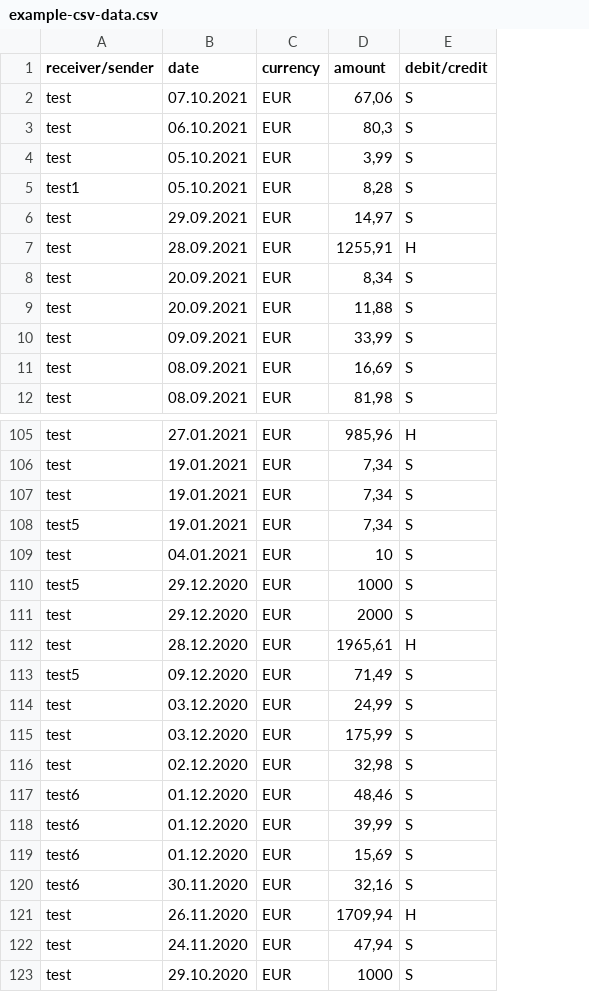
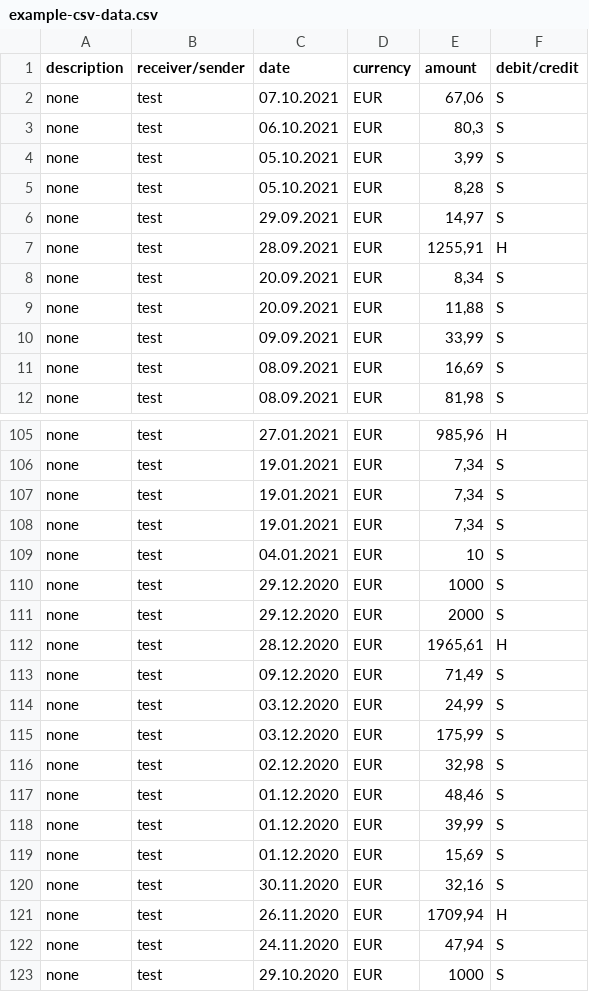
Before and after one commit to bennoinbeta/bank-analysis, a CSV file: static/example-csv-data.csv, drawn as a sheet; only a part is shown, gaps mark what is left out; addresses are those after the commit; the diff covers the shown part only; the diff names each change by its address in the sheet, - before the commit and + after, or states it on an @@ line.

Commit message:
Update example-csv-data.csv

```diff
--- a/static/example-csv-data.csv
+++ b/static/example-csv-data.csv
+column A (description), rows 2-12: all none; rows 105-123: all none
-B5 (receiver/sender): test1
+B5 (receiver/sender): test
-B108 (receiver/sender): test5
+B108 (receiver/sender): test
-B110 (receiver/sender): test5
+B110 (receiver/sender): test
-B113 (receiver/sender): test5
+B113 (receiver/sender): test
-B117:B120 (receiver/sender): test6
+B117:B120 (receiver/sender): test
```
Also changed, not shown: 13 edited cells elsewhere in this file.
